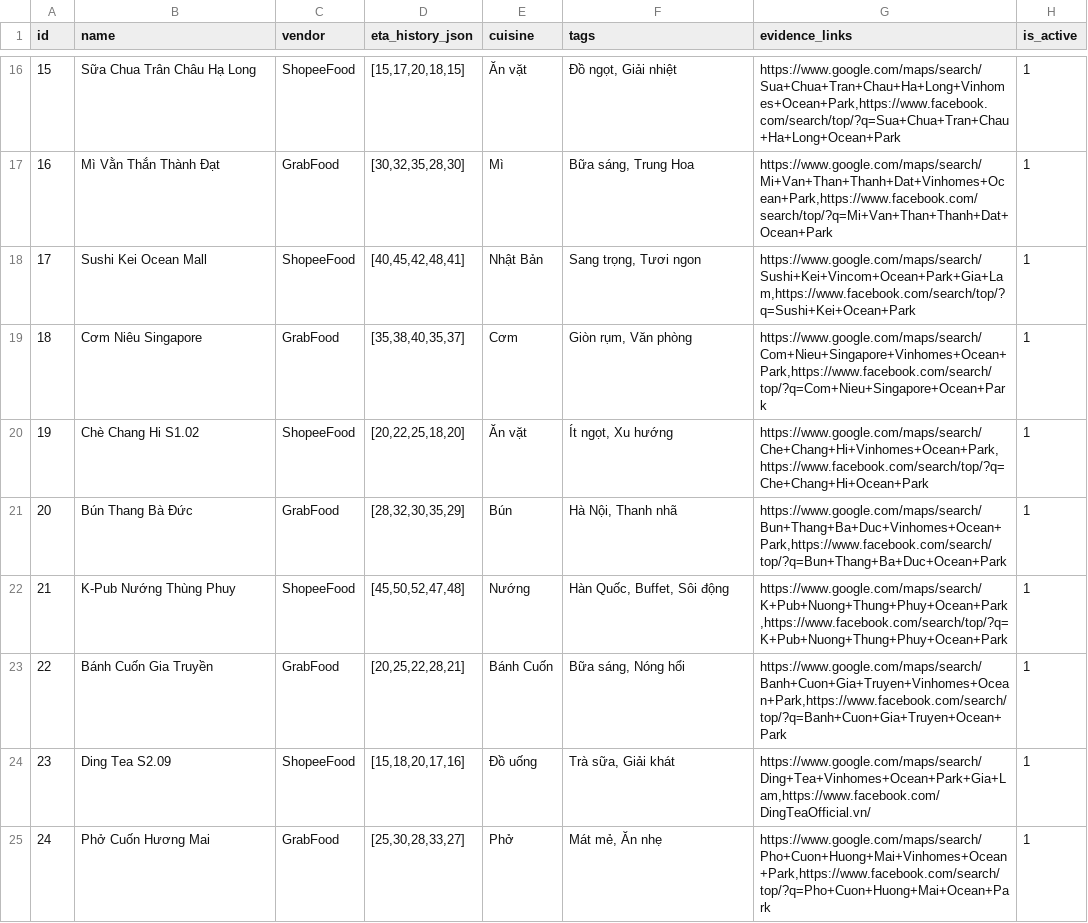
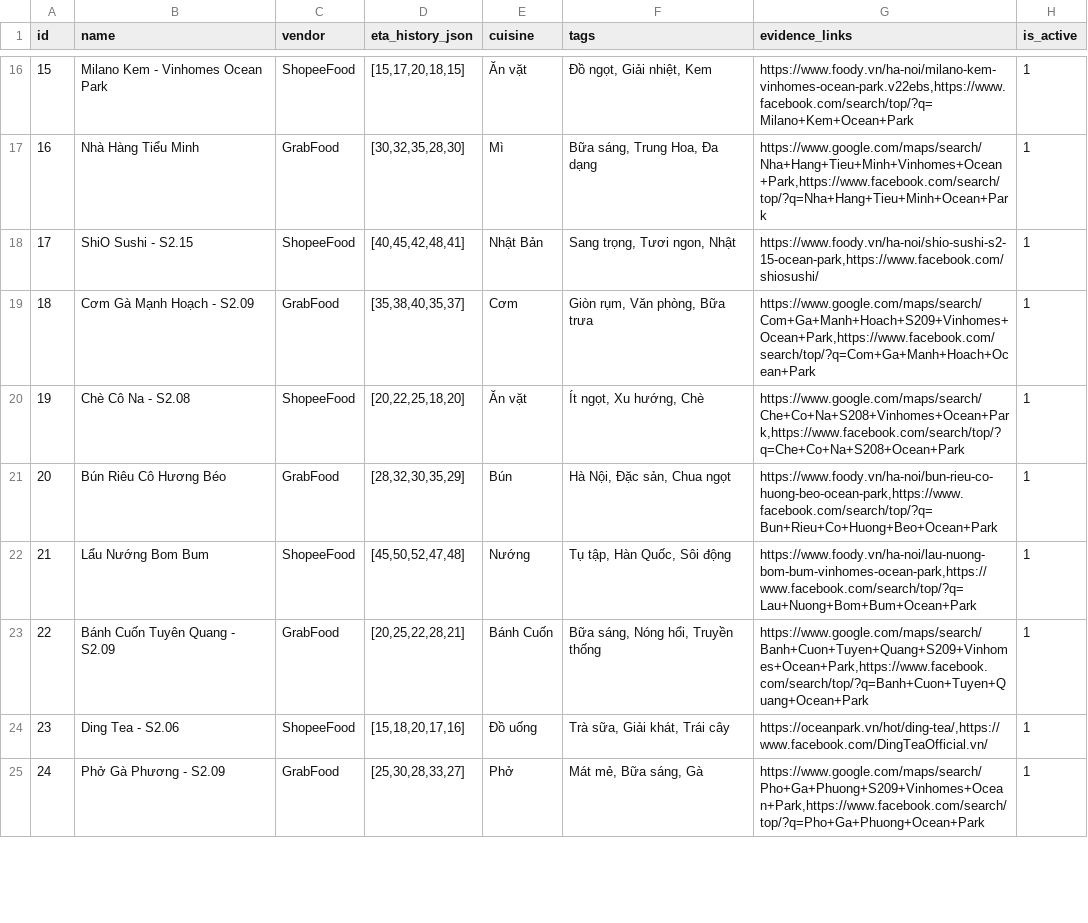
Before and after one commit to huytrao/Batch02-Day06-AI-Product-Hackathon, a CSV file: data/sample_data.csv, drawn as a sheet; only a part is shown, gaps mark what is left out; the diff covers the shown part only.

```diff
--- a/data/sample_data.csv
+++ b/data/sample_data.csv
@@ -16,10 +16,10 @@ id,name,vendor,eta_history_json,cuisine,tags,evidence_links,is_active
-15,Sữa Chua Trân Châu Hạ Long,ShopeeFood,"[15,17,20,18,15]",Ăn vặt,"Đồ ngọt, Giải nhiệt","https://www.google.com/maps/search/Sua+Chua+Tran+Chau+Ha+Long+Vinhomes+Ocean+Park,https://www.facebook.com/search/top/?q=Sua+Chua+Tran+Chau+Ha+Long+Ocean+Park",1
-16,Mì Vằn Thắn Thành Đạt,GrabFood,"[30,32,35,28,30]",Mì,"Bữa sáng, Trung Hoa","https://www.google.com/maps/search/Mi+Van+Than+Thanh+Dat+Vinhomes+Ocean+Park,https://www.facebook.com/search/top/?q=Mi+Van+Than+Thanh+Dat+Ocean+Park",1
-17,Sushi Kei Ocean Mall,ShopeeFood,"[40,45,42,48,41]",Nhật Bản,"Sang trọng, Tươi ngon","https://www.google.com/maps/search/Sushi+Kei+Vincom+Ocean+Park+Gia+Lam,https://www.facebook.com/search/top/?q=Sushi+Kei+Ocean+Park",1
-18,Cơm Niêu Singapore,GrabFood,"[35,38,40,35,37]",Cơm,"Giòn rụm, Văn phòng","https://www.google.com/maps/search/Com+Nieu+Singapore+Vinhomes+Ocean+Park,https://www.facebook.com/search/top/?q=Com+Nieu+Singapore+Ocean+Park",1
-19,Chè Chang Hi S1.02,ShopeeFood,"[20,22,25,18,20]",Ăn vặt,"Ít ngọt, Xu hướng","https://www.google.com/maps/search/Che+Chang+Hi+Vinhomes+Ocean+Park,https://www.facebook.com/search/top/?q=Che+Chang+Hi+Ocean+Park",1
-20,Bún Thang Bà Đức,GrabFood,"[28,32,30,35,29]",Bún,"Hà Nội, Thanh nhã","https://www.google.com/maps/search/Bun+Thang+Ba+Duc+Vinhomes+Ocean+Park,https://www.facebook.com/search/top/?q=Bun+Thang+Ba+Duc+Ocean+Park",1
-21,K-Pub Nướng Thùng Phuy,ShopeeFood,"[45,50,52,47,48]",Nướng,"Hàn Quốc, Buffet, Sôi động","https://www.google.com/maps/search/K+Pub+Nuong+Thung+Phuy+Ocean+Park,https://www.facebook.com/search/top/?q=K+Pub+Nuong+Thung+Phuy+Ocean+Park",1
-22,Bánh Cuốn Gia Truyền,GrabFood,"[20,25,22,28,21]",Bánh Cuốn,"Bữa sáng, Nóng hổi","https://www.google.com/maps/search/Banh+Cuon+Gia+Truyen+Vinhomes+Ocean+Park,https://www.facebook.com/search/top/?q=Banh+Cuon+Gia+Truyen+Ocean+Park",1
-23,Ding Tea S2.09,ShopeeFood,"[15,18,20,17,16]",Đồ uống,"Trà sữa, Giải khát","https://www.google.com/maps/search/Ding+Tea+Vinhomes+Ocean+Park+Gia+Lam,https://www.facebook.com/DingTeaOfficial.vn/",1
-24,Phở Cuốn Hương Mai,GrabFood,"[25,30,28,33,27]",Phở,"Mát mẻ, Ăn nhẹ","https://www.google.com/maps/search/Pho+Cuon+Huong+Mai+Vinhomes+Ocean+Park,https://www.facebook.com/search/top/?q=Pho+Cuon+Huong+Mai+Ocean+Park",1
+15,Milano Kem - Vinhomes Ocean Park,ShopeeFood,"[15,17,20,18,15]",Ăn vặt,"Đồ ngọt, Giải nhiệt, Kem","https://www.foody.vn/ha-noi/milano-kem-vinhomes-ocean-park.v22ebs,https://www.facebook.com/search/top/?q=Milano+Kem+Ocean+Park",1
+16,Nhà Hàng Tiểu Minh,GrabFood,"[30,32,35,28,30]",Mì,"Bữa sáng, Trung Hoa, Đa dạng","https://www.google.com/maps/search/Nha+Hang+Tieu+Minh+Vinhomes+Ocean+Park,https://www.facebook.com/search/top/?q=Nha+Hang+Tieu+Minh+Ocean+Park",1
+17,ShiO Sushi - S2.15,ShopeeFood,"[40,45,42,48,41]",Nhật Bản,"Sang trọng, Tươi ngon, Nhật","https://www.foody.vn/ha-noi/shio-sushi-s2-15-ocean-park,https://www.facebook.com/shiosushi/",1
+18,Cơm Gà Mạnh Hoạch - S2.09,GrabFood,"[35,38,40,35,37]",Cơm,"Giòn rụm, Văn phòng, Bữa trưa","https://www.google.com/maps/search/Com+Ga+Manh+Hoach+S209+Vinhomes+Ocean+Park,https://www.facebook.com/search/top/?q=Com+Ga+Manh+Hoach+Ocean+Park",1
+19,Chè Cô Na - S2.08,ShopeeFood,"[20,22,25,18,20]",Ăn vặt,"Ít ngọt, Xu hướng, Chè","https://www.google.com/maps/search/Che+Co+Na+S208+Vinhomes+Ocean+Park,https://www.facebook.com/search/top/?q=Che+Co+Na+S208+Ocean+Park",1
+20,Bún Riêu Cô Hương Béo,GrabFood,"[28,32,30,35,29]",Bún,"Hà Nội, Đặc sản, Chua ngọt","https://www.foody.vn/ha-noi/bun-rieu-co-huong-beo-ocean-park,https://www.facebook.com/search/top/?q=Bun+Rieu+Co+Huong+Beo+Ocean+Park",1
+21,Lẩu Nướng Bom Bum,ShopeeFood,"[45,50,52,47,48]",Nướng,"Tụ tập, Hàn Quốc, Sôi động","https://www.foody.vn/ha-noi/lau-nuong-bom-bum-vinhomes-ocean-park,https://www.facebook.com/search/top/?q=Lau+Nuong+Bom+Bum+Ocean+Park",1
+22,Bánh Cuốn Tuyên Quang - S2.09,GrabFood,"[20,25,22,28,21]",Bánh Cuốn,"Bữa sáng, Nóng hổi, Truyền thống","https://www.google.com/maps/search/Banh+Cuon+Tuyen+Quang+S209+Vinhomes+Ocean+Park,https://www.facebook.com/search/top/?q=Banh+Cuon+Tuyen+Quang+Ocean+Park",1
+23,Ding Tea - S2.06,ShopeeFood,"[15,18,20,17,16]",Đồ uống,"Trà sữa, Giải khát, Trái cây","https://oceanpark.vn/hot/ding-tea/,https://www.facebook.com/DingTeaOfficial.vn/",1
+24,Phở Gà Phương - S2.09,GrabFood,"[25,30,28,33,27]",Phở,"Mát mẻ, Bữa sáng, Gà","https://www.google.com/maps/search/Pho+Ga+Phuong+S209+Vinhomes+Ocean+Park,https://www.facebook.com/search/top/?q=Pho+Ga+Phuong+Ocean+Park",1
```
Also changed, not shown: 59 edited cells elsewhere in this file.
